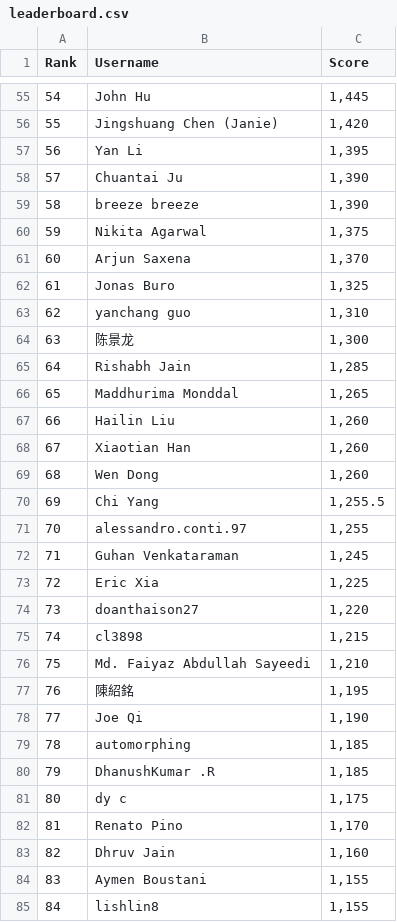
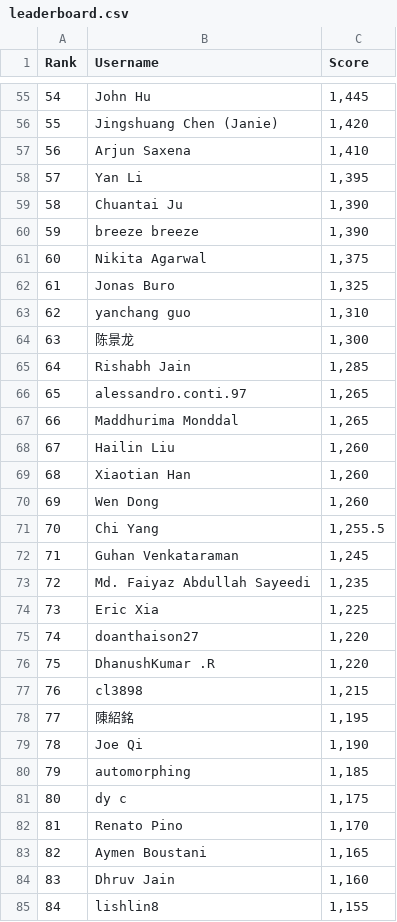
Before and after one commit to silvermete0r/deepml-top, a CSV file: leaderboard.csv, drawn as a sheet; only a part is shown, gaps mark what is left out; removed rows and columns are numbered as before the commit, all else as after; the diff covers the shown part only; the diff names each change by its address in the sheet, - before the commit and + after, or states it on an @@ line.

```diff
--- a/leaderboard.csv
+++ b/leaderboard.csv
@@ column A (Rank) renumbered between rows 3 and 84 @@
+row 57: 56 | Arjun Saxena | 1,410
-row 61: 60 | Arjun Saxena | 1,370
+row 66: 65 | alessandro.conti.97 | 1,265
-row 71: 70 | alessandro.conti.97 | 1,255
+row 73: 72 | Md. Faiyaz Abdullah Sayeedi | 1,235
+row 76: 75 | DhanushKumar .R | 1,220
-row 76: 75 | Md. Faiyaz Abdullah Sayeedi | 1,210
-row 80: 79 | DhanushKumar .R | 1,185
+row 83: 82 | Aymen Boustani | 1,165
-row 84: 83 | Aymen Boustani | 1,155
```
Also changed, not shown: 5 added rows, 5 removed rows and 7 edited cells elsewhere in this file, 2 other files.
